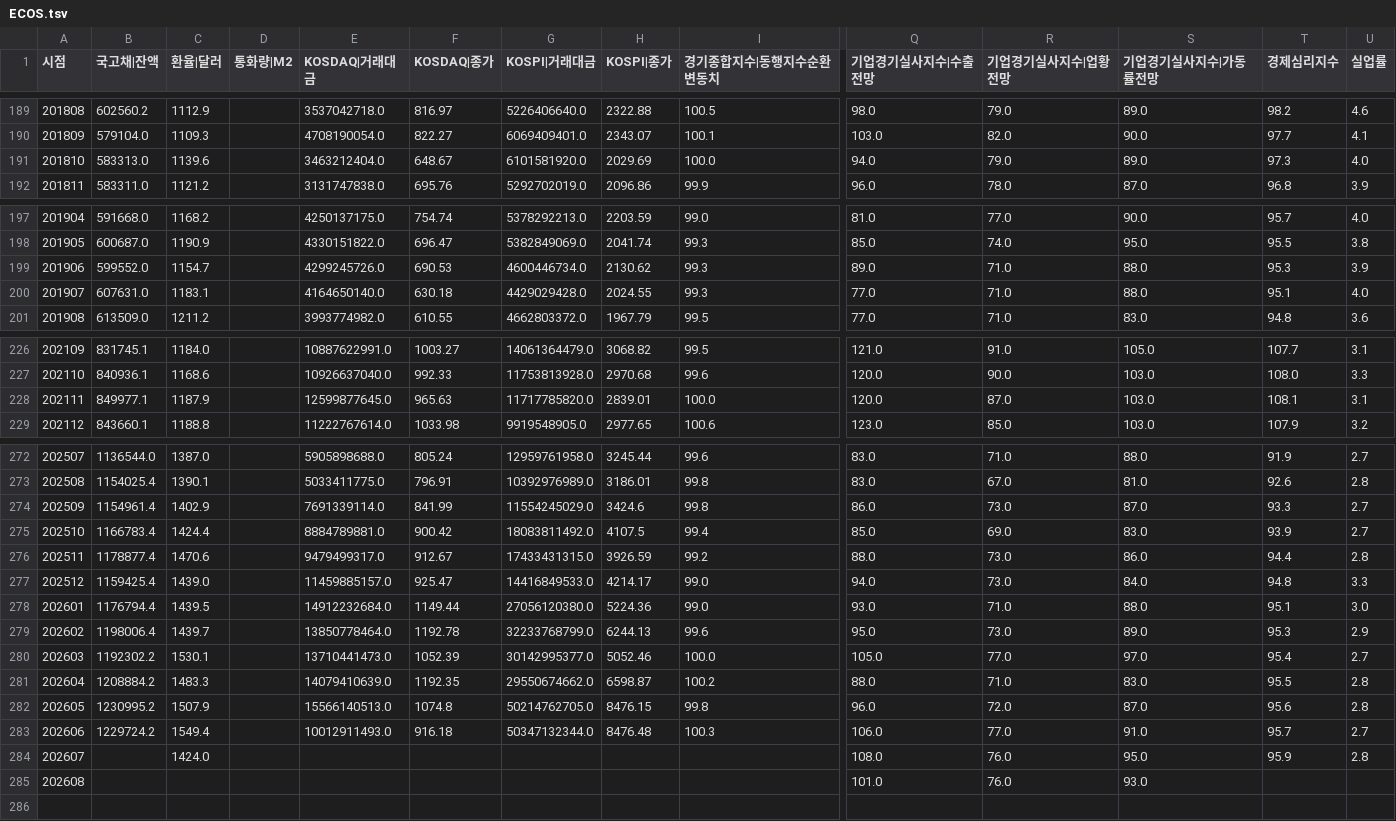
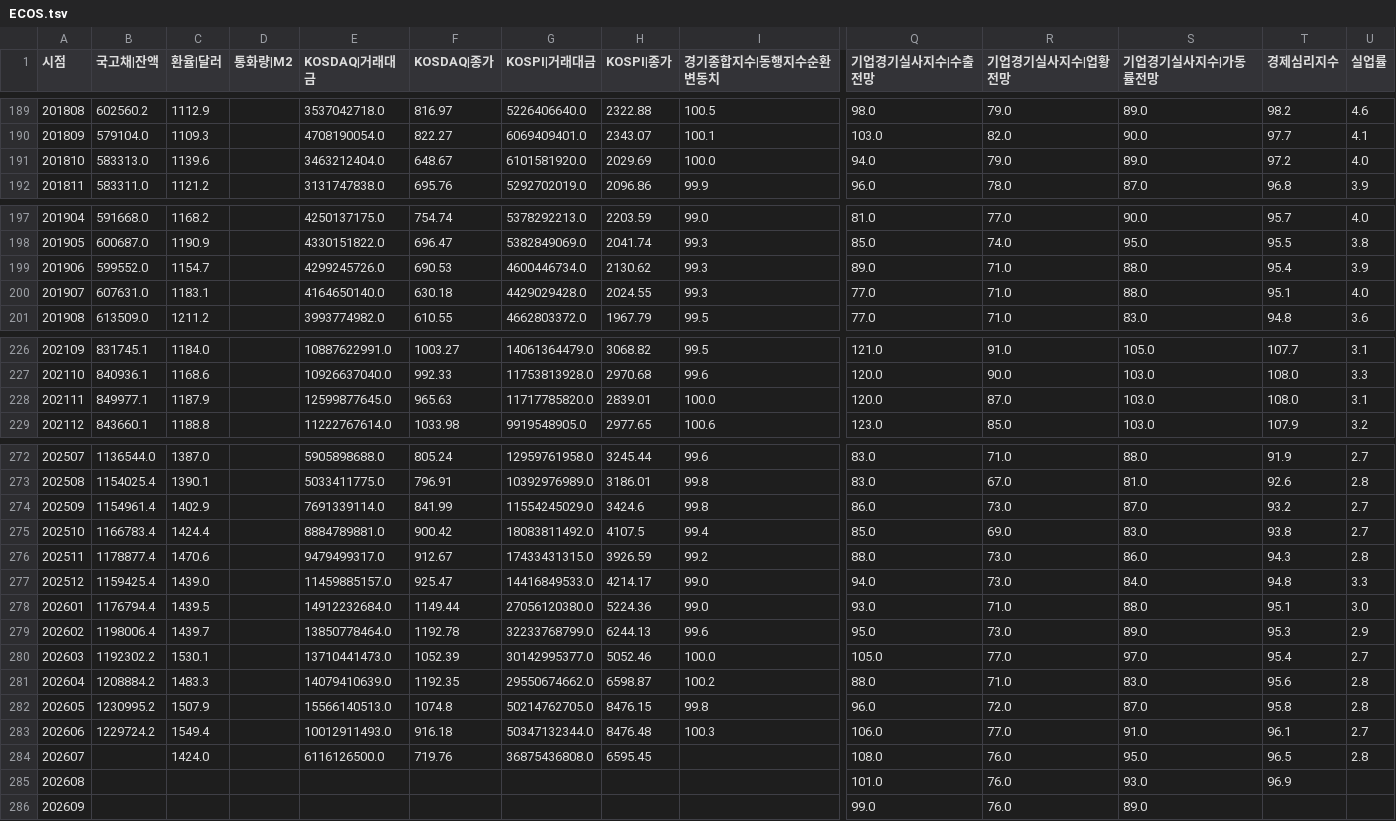
Before and after one commit to pinedance/quant-data-open, a TSV file: KR/economy/M/ECOS.tsv, drawn as a sheet; only a part is shown, gaps mark what is left out; rows hold the shown columns only; the diff covers the shown part only; the diff names each change by its address in the sheet, - before the commit and + after, or states it on an @@ line.

```diff
--- a/KR/economy/M/ECOS.tsv
+++ b/KR/economy/M/ECOS.tsv
-T191 (경제심리지수): 97.3
+T191 (경제심리지수): 97.2
-T199 (경제심리지수): 95.3
+T199 (경제심리지수): 95.4
-T228 (경제심리지수): 108.1
+T228 (경제심리지수): 108.0
-T274 (경제심리지수): 93.3
+T274 (경제심리지수): 93.2
-T275 (경제심리지수): 93.9
+T275 (경제심리지수): 93.8
-T276 (경제심리지수): 94.4
+T276 (경제심리지수): 94.3
-T281 (경제심리지수): 95.5
+T281 (경제심리지수): 95.6
-T282 (경제심리지수): 95.6
+T282 (경제심리지수): 95.8
-T283 (경제심리지수): 95.7
+T283 (경제심리지수): 96.1
-E284 (KOSDAQ|거래대금): (empty)
+E284 (KOSDAQ|거래대금): 6116126500.0
-F284 (KOSDAQ|종가): (empty)
+F284 (KOSDAQ|종가): 719.76
-G284 (KOSPI|거래대금): (empty)
+G284 (KOSPI|거래대금): 36875436808.0
-H284 (KOSPI|종가): (empty)
+H284 (KOSPI|종가): 6595.45
-T284 (경제심리지수): 95.9
+T284 (경제심리지수): 96.5
-T285 (경제심리지수): (empty)
+T285 (경제심리지수): 96.9
+row 286: 202609 |  |  |  |  |  |  |  |  | 99.0 | 76.0 | 89.0
```
Also changed, not shown: 2 edited cells elsewhere in this file.
